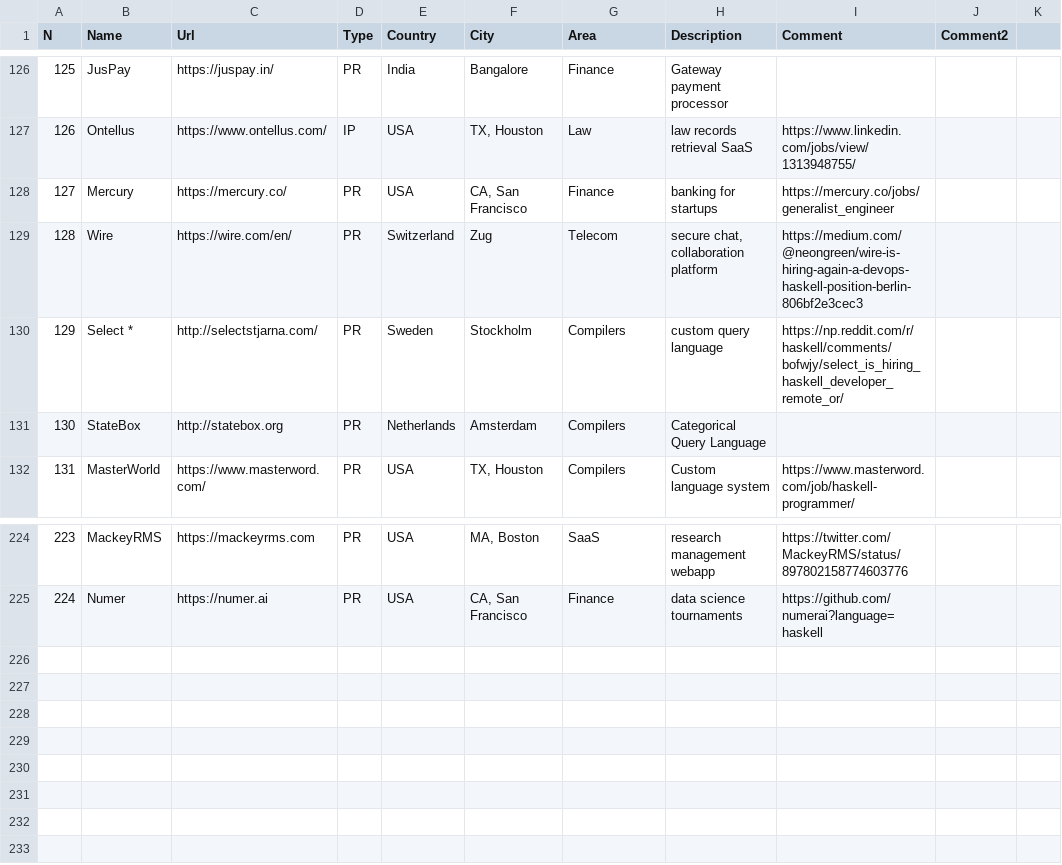
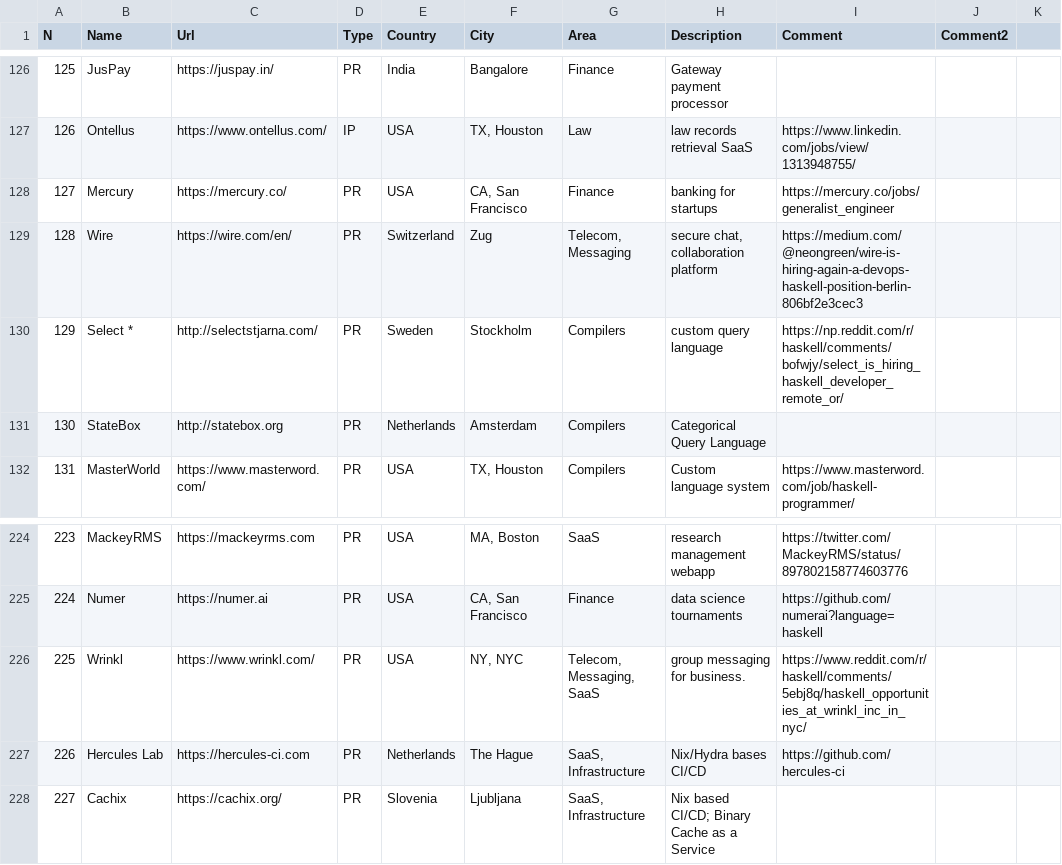
Before and after one commit to sigrlami/haskellcosm, a CSV file: companies/active.csv, drawn as a sheet; only a part is shown, gaps mark what is left out.

Commit message:
add companies

```diff
--- a/companies/active.csv
+++ b/companies/active.csv
@@ -128,3 +128,3 @@ N,Name,Url,Type,Country,City,Area,Description,Comment,Comment2,
 127,Mercury,https://mercury.co/,PR,USA,"CA, San Francisco",Finance,banking for startups,https://mercury.co/jobs/generalist_engineer,,
-128,Wire,https://wire.com/en/,PR,Switzerland,Zug,Telecom,"secure chat, collaboration platform",https://medium.com/@neongreen/wire-is-hiring-again-a-devops-haskell-position-berlin-806bf2e3cec3,,
+128,Wire,https://wire.com/en/,PR,Switzerland,Zug,"Telecom, Messaging","secure chat, collaboration platform",https://medium.com/@neongreen/wire-is-hiring-again-a-devops-haskell-position-berlin-806bf2e3cec3,,
 129,Select * ,http://selectstjarna.com/,PR,Sweden,Stockholm,Compilers,custom query language,https://np.reddit.com/r/haskell/comments/bofwjy/select_is_hiring_haskell_developer_remote_or/,,
@@ -225 +225,4 @@ N,Name,Url,Type,Country,City,Area,Description,Comment,Comment2,
 224,Numer,https://numer.ai,PR,USA,"CA, San Francisco",Finance,data science tournaments,https://github.com/numerai?language=haskell,,
+225,Wrinkl,https://www.wrinkl.com/,PR,USA,"NY, NYC","Telecom, Messaging, SaaS",group messaging for business.,https://www.reddit.com/r/haskell/comments/5ebj8q/haskell_opportunities_at_wrinkl_inc_in_nyc/,,
+226,Hercules Lab,https://hercules-ci.com,PR,Netherlands,The Hague,"SaaS, Infrastructure",Nix/Hydra bases CI/CD,https://github.com/hercules-ci,,
+227,Cachix,https://cachix.org/,PR,Slovenia,Ljubljana,"SaaS, Infrastructure",Nix based CI/CD; Binary Cache as a Service,,,
```
Also changed, not shown: companies/inactive.csv.
